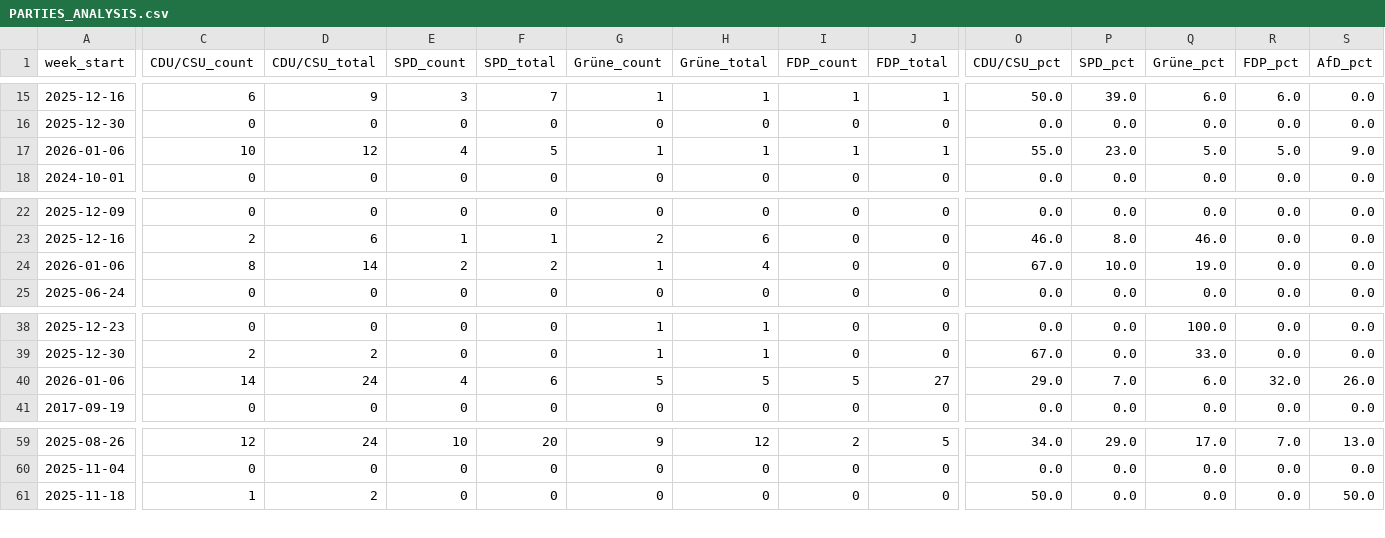
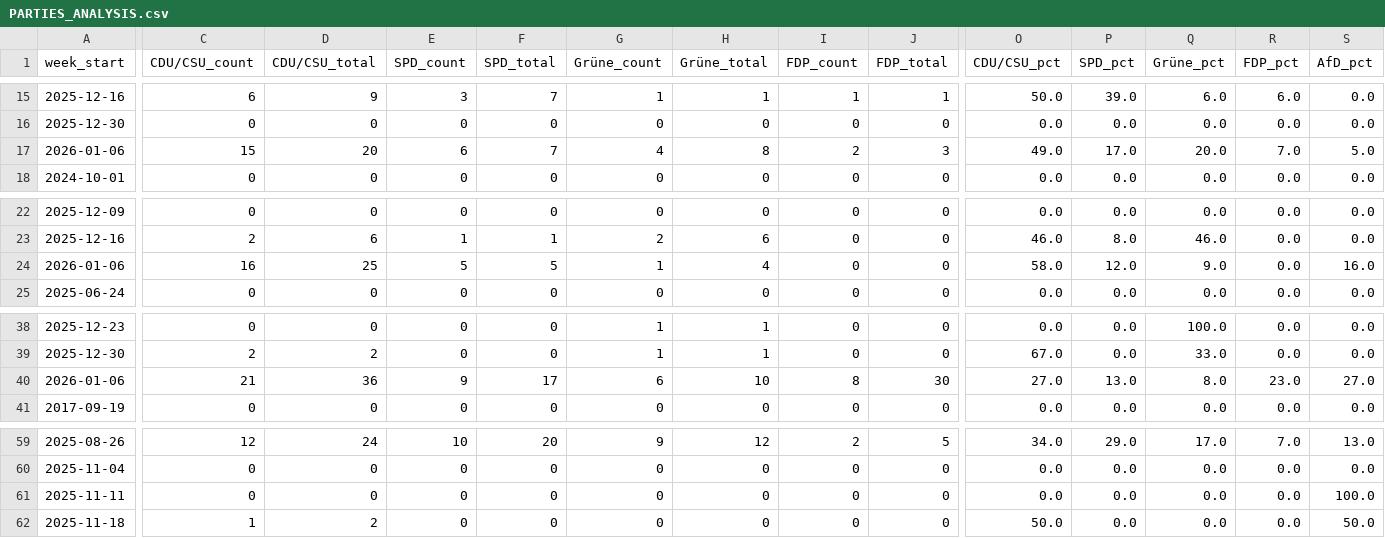
Before and after one commit to sakulmot99/Media-Monitoring, a CSV file: datasets/PARTIES_ANALYSIS.csv, drawn as a sheet; only a part is shown, gaps mark what is left out; removed rows and columns are numbered as before the commit, all else as after; rows hold the shown columns only; the diff covers the shown part only; the diff names each change by its address in the sheet, - before the commit and + after, or states it on an @@ line.

```diff
--- a/datasets/PARTIES_ANALYSIS.csv
+++ b/datasets/PARTIES_ANALYSIS.csv
-C17 (CDU/CSU_count): 10
+C17 (CDU/CSU_count): 15
-D17 (CDU/CSU_total): 12
+D17 (CDU/CSU_total): 20
-E17 (SPD_count): 4
+E17 (SPD_count): 6
-F17 (SPD_total): 5
+F17 (SPD_total): 7
-G17 (Grüne_count): 1
+G17 (Grüne_count): 4
-H17 (Grüne_total): 1
+H17 (Grüne_total): 8
-I17 (FDP_count): 1
+I17 (FDP_count): 2
-J17 (FDP_total): 1
+J17 (FDP_total): 3
-O17 (CDU/CSU_pct): 55.0
+O17 (CDU/CSU_pct): 49.0
-P17 (SPD_pct): 23.0
+P17 (SPD_pct): 17.0
-Q17 (Grüne_pct): 5.0
+Q17 (Grüne_pct): 20.0
-R17 (FDP_pct): 5.0
+R17 (FDP_pct): 7.0
-S17 (AfD_pct): 9.0
+S17 (AfD_pct): 5.0
-C24 (CDU/CSU_count): 8
+C24 (CDU/CSU_count): 16
-D24 (CDU/CSU_total): 14
+D24 (CDU/CSU_total): 25
-E24 (SPD_count): 2
+E24 (SPD_count): 5
-F24 (SPD_total): 2
+F24 (SPD_total): 5
-O24 (CDU/CSU_pct): 67.0
+O24 (CDU/CSU_pct): 58.0
-P24 (SPD_pct): 10.0
+P24 (SPD_pct): 12.0
-Q24 (Grüne_pct): 19.0
+Q24 (Grüne_pct): 9.0
-S24 (AfD_pct): 0.0
+S24 (AfD_pct): 16.0
-row 40: 2026-01-06 | 14 | 24 | 4 | 6 | 5 | 5 | 5 | 27 | 29.0 | 7.0 | 6.0 | 32.0 | 26.0
+row 40: 2026-01-06 | 21 | 36 | 9 | 17 | 6 | 10 | 8 | 30 | 27.0 | 13.0 | 8.0 | 23.0 | 27.0
+row 61: 2025-11-11 | 0 | 0 | 0 | 0 | 0 | 0 | 0 | 0 | 0.0 | 0.0 | 0.0 | 0.0 | 100.0
```
Also changed, not shown: 5 edited cells elsewhere in this file.
